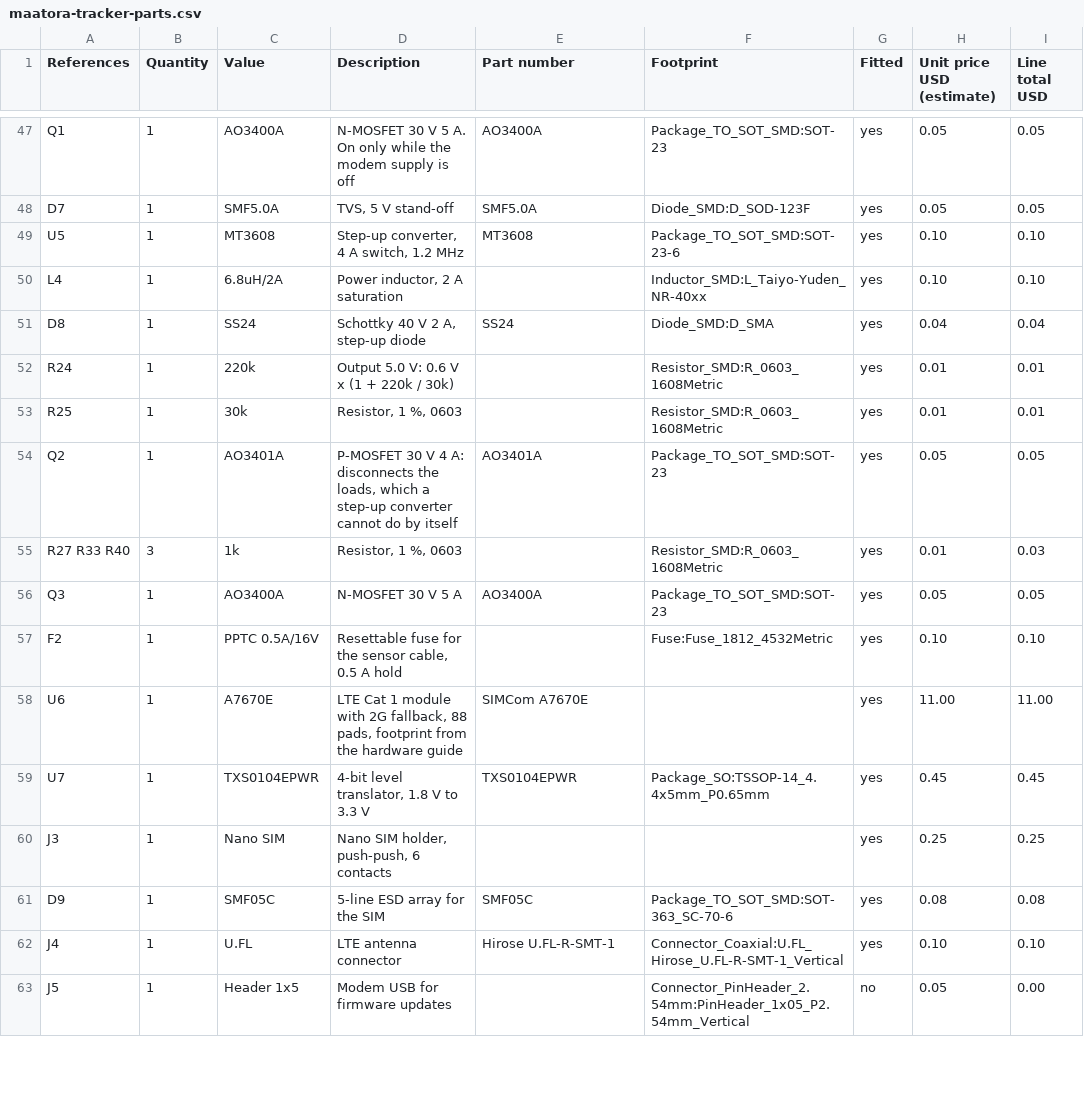
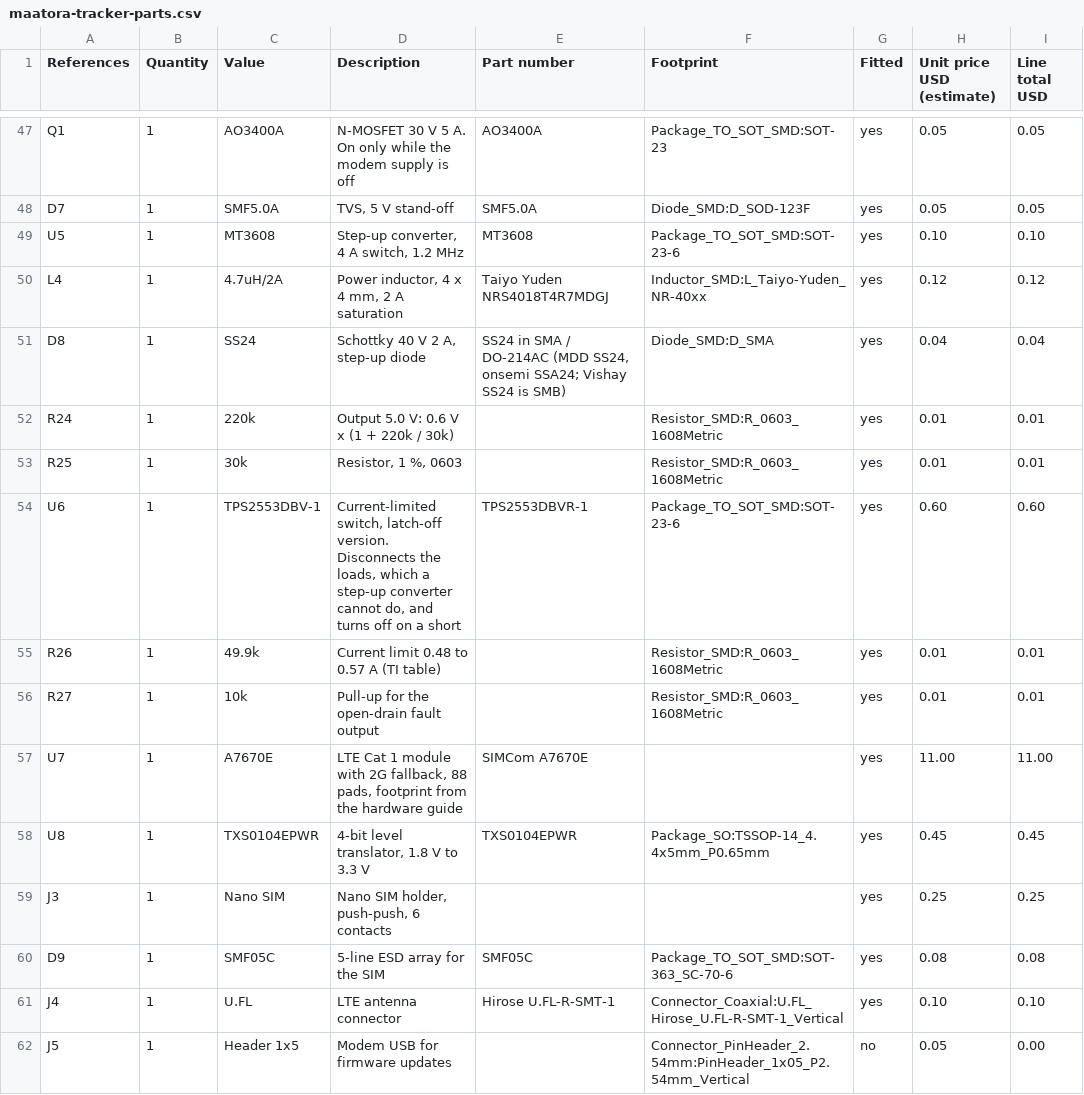
Before and after one commit to lumidren/tracker-board, a CSV file: hardware/tracker/maatora-tracker-parts.csv, drawn as a sheet; only a part is shown, gaps mark what is left out; the diff covers the shown part only.

Commit message:
fix(hardware): current-limit the switched 5 V so a cable short cannot reset the tracker

```diff
--- a/hardware/tracker/maatora-tracker-parts.csv
+++ b/hardware/tracker/maatora-tracker-parts.csv
@@ -49,12 +49,11 @@ D7,1,SMF5.0A,"TVS, 5 V stand-off",SMF5.0A,Diode_SMD:D_SOD-123F,yes,0.05,0.05
 U5,1,MT3608,"Step-up converter, 4 A switch, 1.2 MHz",MT3608,Package_TO_SOT_SMD:SOT-23-6,yes,0.10,0.10
-L4,1,6.8uH/2A,"Power inductor, 2 A saturation",,Inductor_SMD:L_Taiyo-Yuden_NR-40xx,yes,0.10,0.10
-D8,1,SS24,"Schottky 40 V 2 A, step-up diode",SS24,Diode_SMD:D_SMA,yes,0.04,0.04
+L4,1,4.7uH/2A,"Power inductor, 4 x 4 mm, 2 A saturation",Taiyo Yuden NRS4018T4R7MDGJ,Inductor_SMD:L_Taiyo-Yuden_NR-40xx,yes,0.12,0.12
+D8,1,SS24,"Schottky 40 V 2 A, step-up diode","SS24 in SMA / DO-214AC (MDD SS24, onsemi SSA24; Vishay SS24 is SMB)",Diode_SMD:D_SMA,yes,0.04,0.04
 R24,1,220k,Output 5.0 V: 0.6 V x (1 + 220k / 30k),,Resistor_SMD:R_0603_1608Metric,yes,0.01,0.01
 R25,1,30k,"Resistor, 1 %, 0603",,Resistor_SMD:R_0603_1608Metric,yes,0.01,0.01
-Q2,1,AO3401A,"P-MOSFET 30 V 4 A: disconnects the loads, which a step-up converter cannot do by itself",AO3401A,Package_TO_SOT_SMD:SOT-23,yes,0.05,0.05
-R27 R33 R40,3,1k,"Resistor, 1 %, 0603",,Resistor_SMD:R_0603_1608Metric,yes,0.01,0.03
-Q3,1,AO3400A,N-MOSFET 30 V 5 A,AO3400A,Package_TO_SOT_SMD:SOT-23,yes,0.05,0.05
-F2,1,PPTC 0.5A/16V,"Resettable fuse for the sensor cable, 0.5 A hold",,Fuse:Fuse_1812_4532Metric,yes,0.10,0.10
-U6,1,A7670E,"LTE Cat 1 module with 2G fallback, 88 pads, footprint from the hardware guide",SIMCom A7670E,,yes,11.00,11.00
-U7,1,TXS0104EPWR,"4-bit level translator, 1.8 V to 3.3 V",TXS0104EPWR,Package_SO:TSSOP-14_4.4x5mm_P0.65mm,yes,0.45,0.45
+U6,1,TPS2553DBV-1,"Current-limited switch, latch-off version. Disconnects the loads, which a step-up converter cannot do, and turns off on a short",TPS2553DBVR-1,Package_TO_SOT_SMD:SOT-23-6,yes,0.60,0.60
+R26,1,49.9k,Current limit 0.48 to 0.57 A (TI table),,Resistor_SMD:R_0603_1608Metric,yes,0.01,0.01
+R27,1,10k,Pull-up for the open-drain fault output,,Resistor_SMD:R_0603_1608Metric,yes,0.01,0.01
+U7,1,A7670E,"LTE Cat 1 module with 2G fallback, 88 pads, footprint from the hardware guide",SIMCom A7670E,,yes,11.00,11.00
+U8,1,TXS0104EPWR,"4-bit level translator, 1.8 V to 3.3 V",TXS0104EPWR,Package_SO:TSSOP-14_4.4x5mm_P0.65mm,yes,0.45,0.45
 J3,1,Nano SIM,"Nano SIM holder, push-push, 6 contacts",,,yes,0.25,0.25
```
Also changed, not shown: 1 added row and 19 edited cells elsewhere in this file, hardware/tracker/maatora-tracker-netlist.csv, 4 other files.
